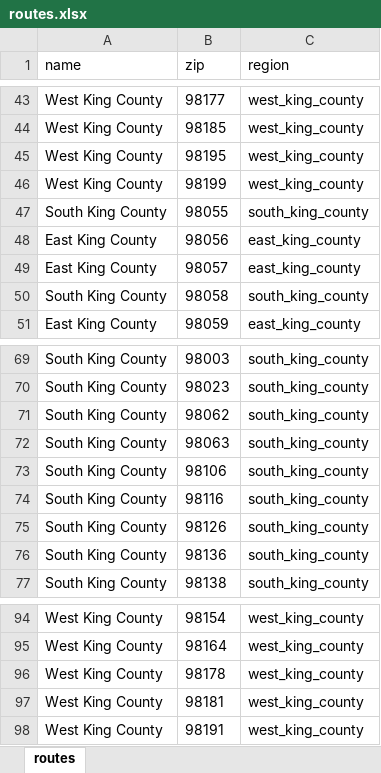
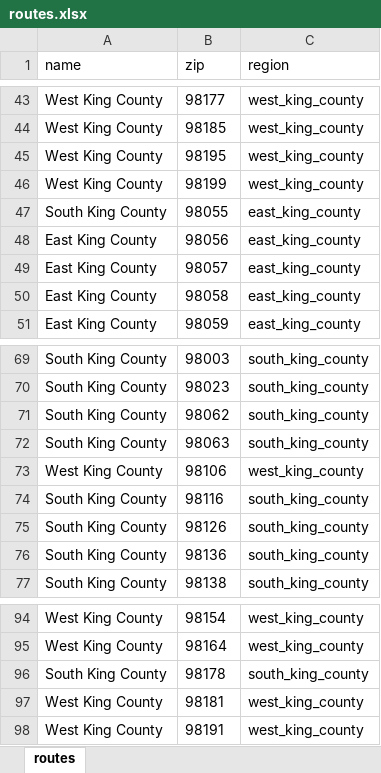
Before and after one commit to kc-hmac/ppe_allocatoR, an Excel workbook: app/shiny/templates/routes.xlsx, sheet routes, drawn as a sheet; only a part is shown, gaps mark what is left out; values as stored, in another font and other column widths than the file's, no borders; table styles not drawn; the diff names each change by its address in the sheet, - before the commit and + after, or states it on an @@ line.

Commit message:
added 2 ltcfs and updated 3 zip code routes

```diff
--- a/app/shiny/templates/routes.xlsx (sheet routes)
+++ b/app/shiny/templates/routes.xlsx (sheet routes)
-C47 (region): south_king_county
+C47 (region): east_king_county
-A50 (name): South King County
+A50 (name): East King County
-C50 (region): south_king_county
+C50 (region): east_king_county
-A73 (name): South King County
+A73 (name): West King County
-C73 (region): south_king_county
+C73 (region): west_king_county
-A96 (name): West King County
+A96 (name): South King County
-C96 (region): west_king_county
+C96 (region): south_king_county
```
Also changed, not shown: 1 other file.
